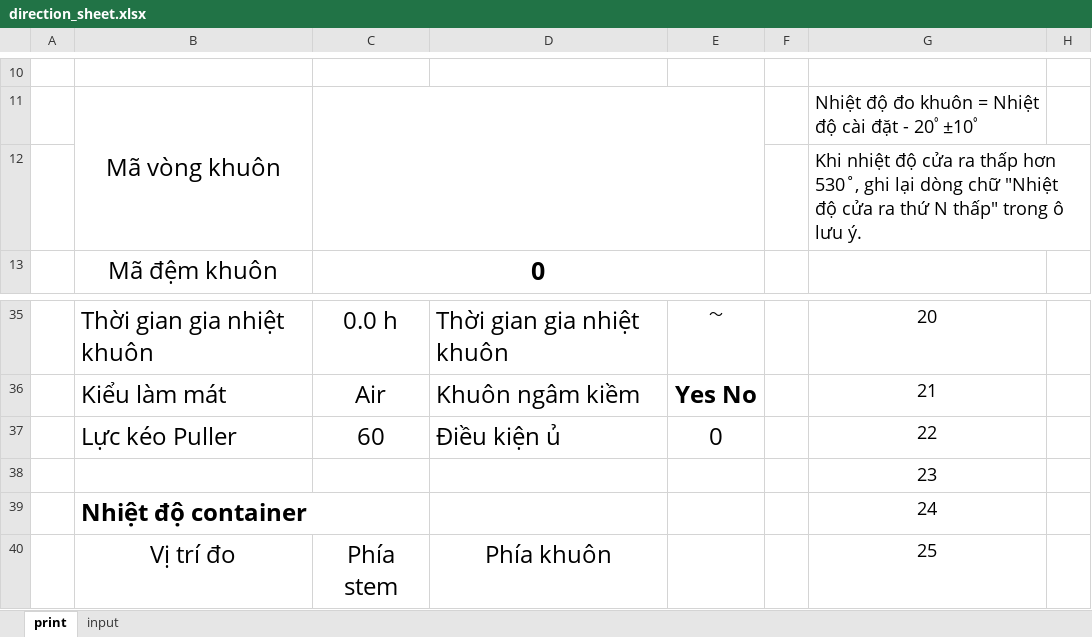
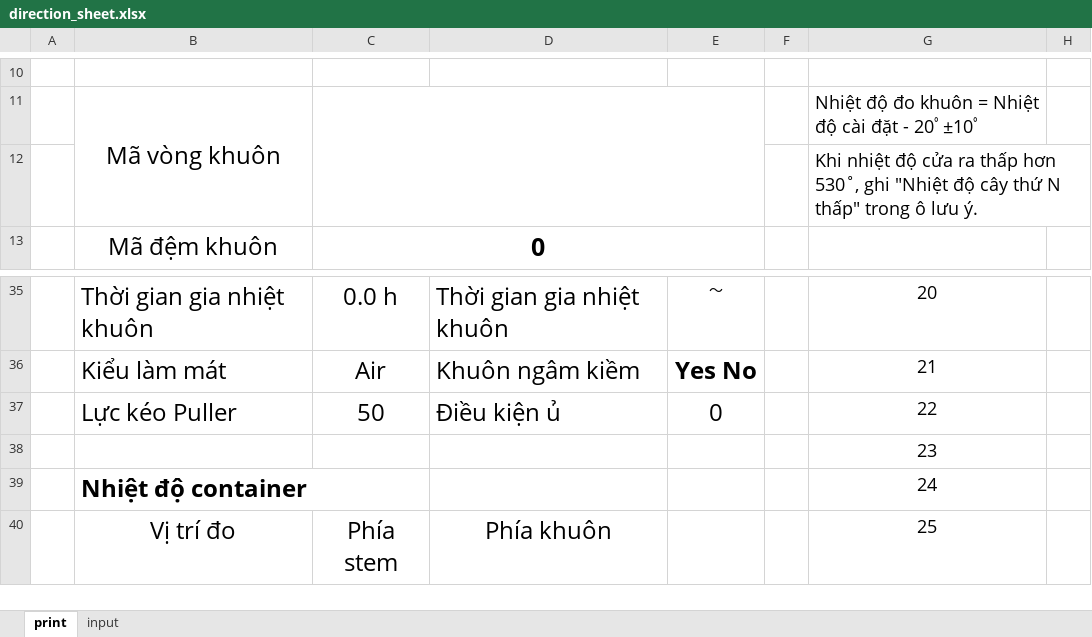
Before and after one commit to MVC0712/exd11, an Excel workbook: py/direction_sheet.xlsx, sheet print, drawn as a sheet; only a part is shown, gaps mark what is left out; values as stored, in another font and other column widths than the file's, no borders; charts and pictures not drawn; the diff covers the shown part only; the diff names each change by its address in the sheet, - before the commit and + after, or states it on an @@ line.

```diff
--- a/py/direction_sheet.xlsx (sheet print)
+++ b/py/direction_sheet.xlsx (sheet print)
-G12: …530˚, ghi lại dòng chữ "Nhiệt độ cửa ra thứ N…
+G12: …530˚, ghi "Nhiệt độ cây thứ N…
-C37: 60
+C37: 50
```
Also changed, not shown: 20 added rows, 10 removed rows and 4 edited cells elsewhere in this sheet, sheet input, 4 other files.
